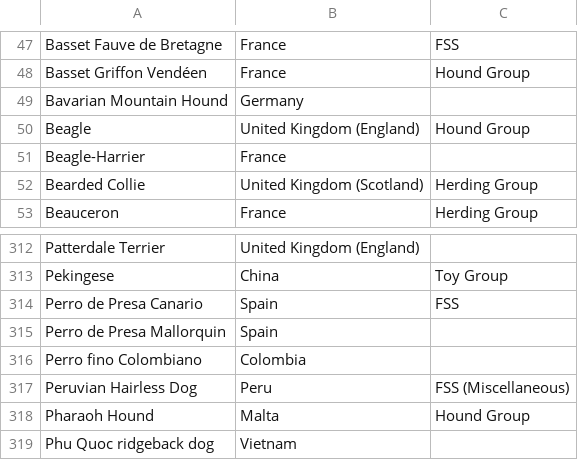
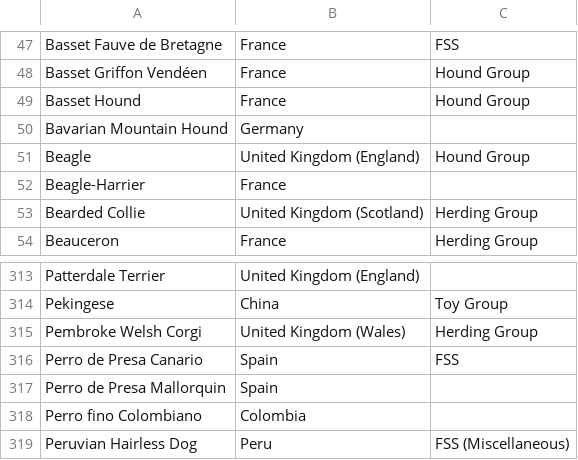
Before and after one commit to dippindots/kaggle-shelter-animal-outcomes, a CSV file: doc/dog_breeds.csv, drawn as a sheet; only a part is shown, gaps mark what is left out; the shorter side is filled out with more unchanged rows; the diff names each change by its address in the sheet, - before the commit and + after, or states it on an @@ line.

```diff
--- a/doc/dog_breeds.csv
+++ b/doc/dog_breeds.csv
+row 49: Basset Hound | France | Hound Group
+row 315: Pembroke Welsh Corgi | United Kingdom (Wales) | Herding Group
```
Also changed, not shown: 4 other files.
